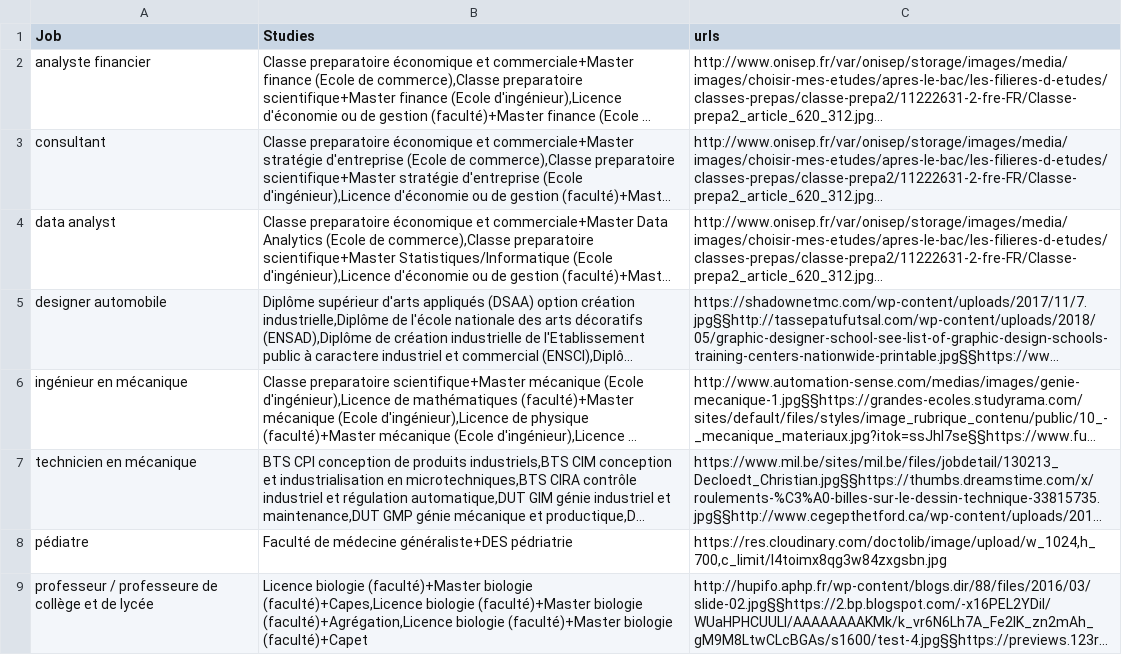
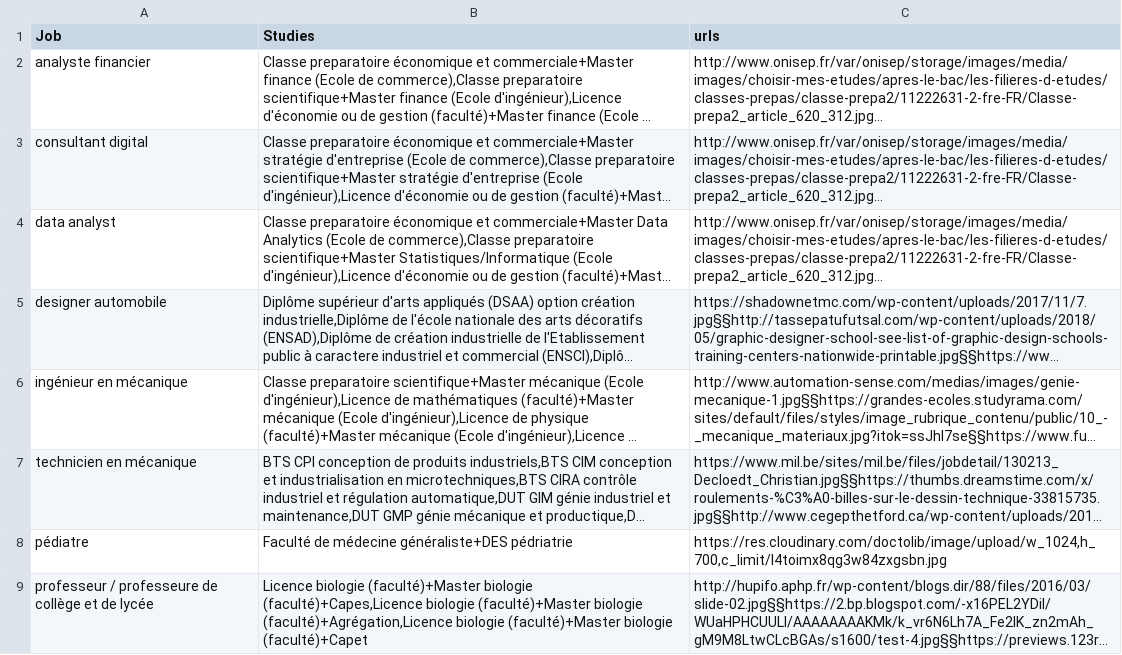
Before and after one commit to charlesmarchand/Invia, a CSV file: seed-studiesurl.csv, drawn as a sheet; long unchanged cells end in …; the diff names each change by its address in the sheet, - before the commit and + after, or states it on an @@ line.

```diff
--- a/seed-studiesurl.csv
+++ b/seed-studiesurl.csv
-A3 (Job): consultant
+A3 (Job): consultant digital
```
Also changed, not shown: seed-jobs.csv, 1 other file.
